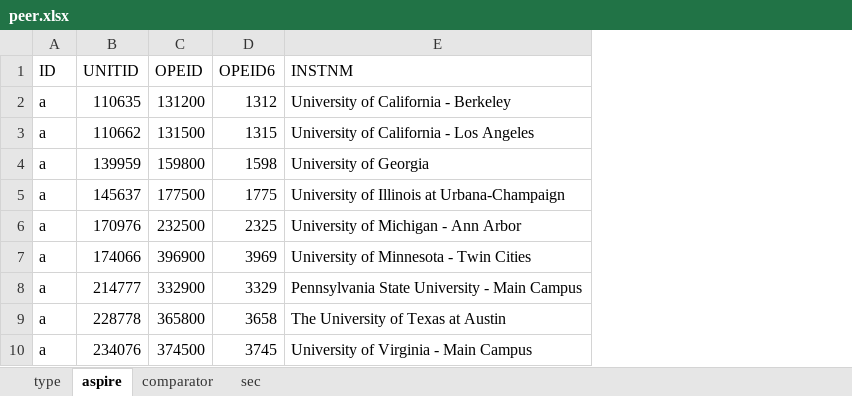
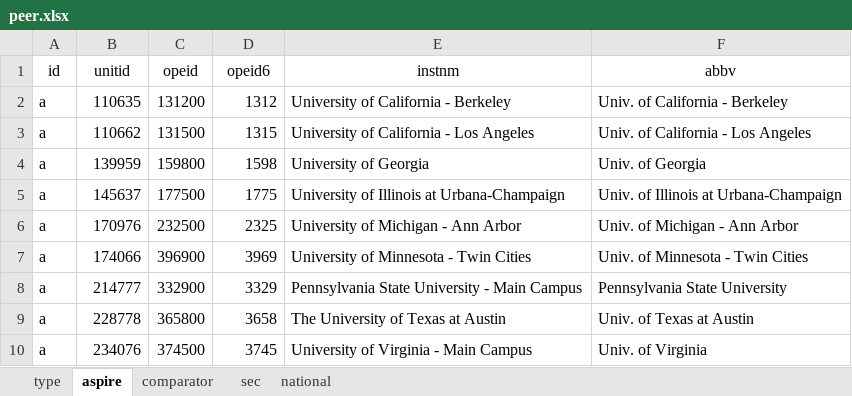
Before and after one commit to UTexas80/BookdownProjectTemplate, an Excel workbook: data/peer.xlsx, sheet aspire, drawn as a sheet; values as stored, in another font and other column widths than the file's, no borders; removed rows and columns are numbered as before the commit, all else as after; the diff names each change by its address in the sheet, - before the commit and + after, or states it on an @@ line.

```diff
--- a/data/peer.xlsx (sheet aspire)
+++ b/data/peer.xlsx (sheet aspire)
+sheet tab: national
+column F, rows 2-10: Univ. of California - Berkeley | Univ. of California - Los Angeles | Univ. of Georgia | Univ. of Illinois at Urbana-Champaign | Univ. of Michigan - Ann Arbor | Univ. of Minnesota - Twin Cities | Pennsylvania State University | Univ. of Texas at Austin | Univ. of Virginia
-row 1: ID | UNITID | OPEID | OPEID6 | INSTNM
+row 1: id | unitid | opeid | opeid6 | instnm | abbv
```
Also changed, not shown: sheet sec, sheet comparator, 17 other files.
